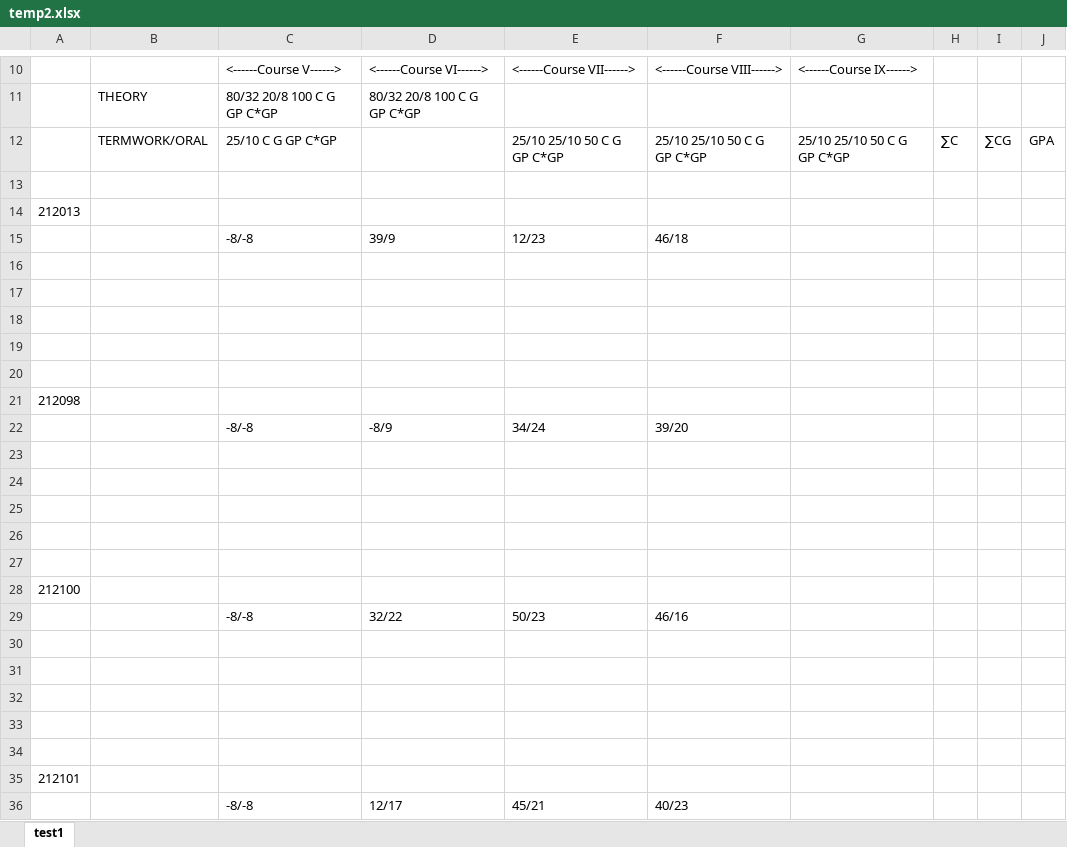
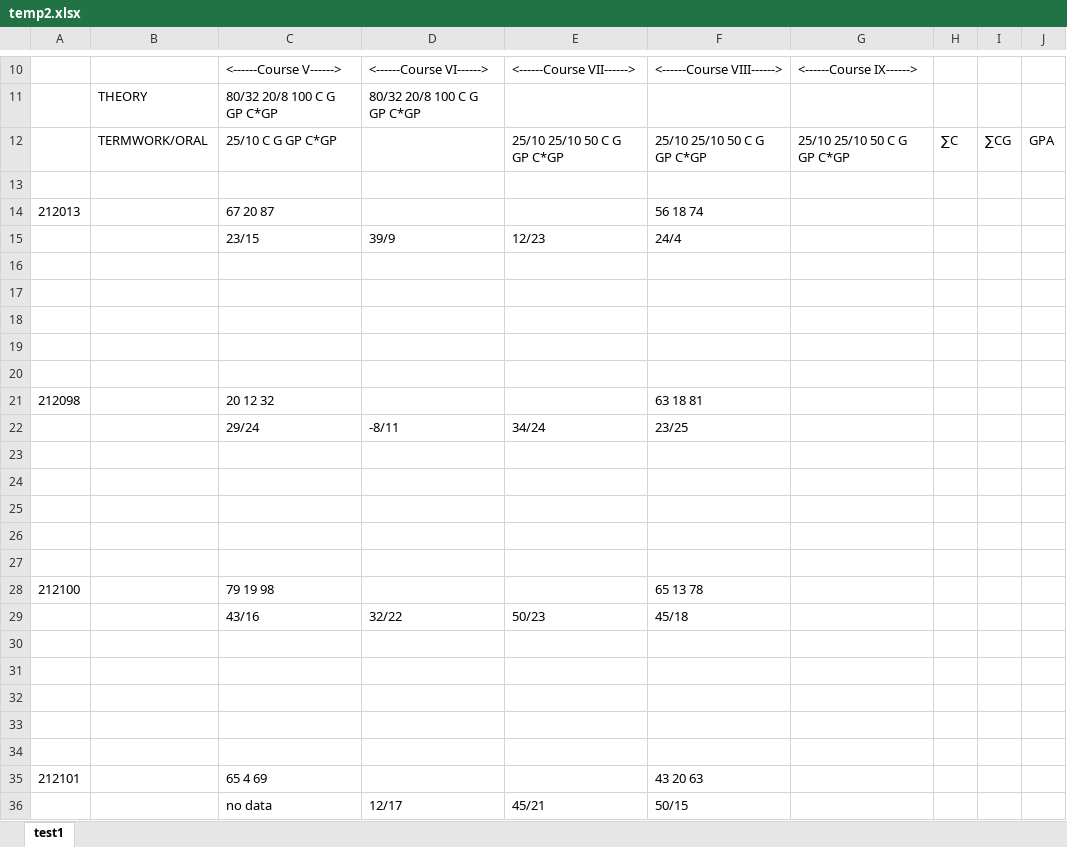
Before and after one commit to jackdaw114/SFIT_exam_automation, an Excel workbook: backend/temp2.xlsx, sheet test1, drawn as a sheet; only a part is shown, gaps mark what is left out; values as stored, in another font and other column widths than the file's, no borders; removed rows and columns are numbered as before the commit, all else as after; the diff names each change by its address in the sheet, - before the commit and + after, or states it on an @@ line.

```diff
--- a/backend/temp2.xlsx (sheet test1)
+++ b/backend/temp2.xlsx (sheet test1)
-C14: (empty)
+C14: 67 20 87
-F14: (empty)
+F14: 56 18 74
-C15: -8/-8
+C15: 23/15
-F15: 46/18
+F15: 24/4
-C21: (empty)
+C21: 20 12 32
-F21: (empty)
+F21: 63 18 81
-row 22:  |  | -8/-8 | -8/9 | 34/24 | 39/20
+row 22:  |  | 29/24 | -8/11 | 34/24 | 23/25
-C28: (empty)
+C28: 79 19 98
-F28: (empty)
+F28: 65 13 78
-C29: -8/-8
+C29: 43/16
-F29: 46/16
+F29: 45/18
-C35: (empty)
+C35: 65 4 69
-F35: (empty)
+F35: 43 20 63
-C36: -8/-8
+C36: no data
-F36: 40/23
+F36: 50/15
```
Also changed, not shown: 6 other files.
